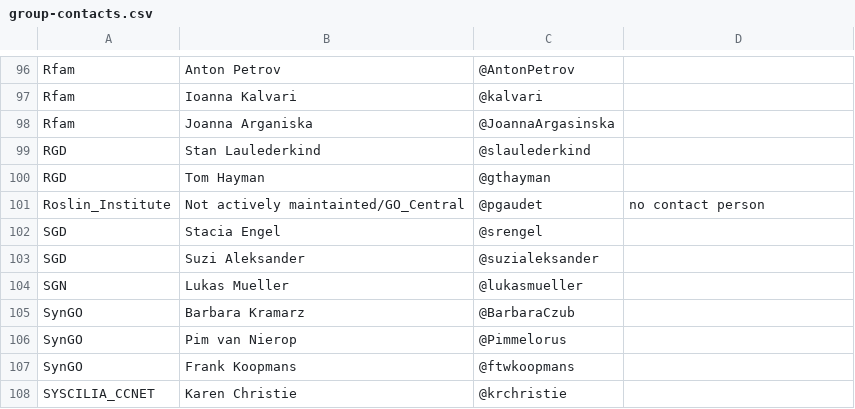
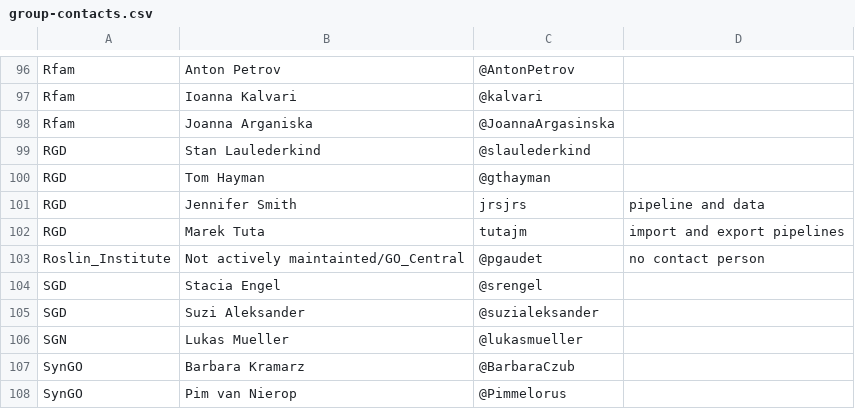
Before and after one commit to geneontology/go-site, a CSV file: metadata/group-contacts.csv, drawn as a sheet; only a part is shown, gaps mark what is left out; the shorter side is filled out with more unchanged rows.

Commit message:
Added RGD developers

```diff
--- a/metadata/group-contacts.csv
+++ b/metadata/group-contacts.csv
@@ -100,2 +100,4 @@ RGD,Stan Laulederkind,@slaulederkind,
 RGD,Tom Hayman,@gthayman,
+RGD,Jennifer Smith,jrsjrs,pipeline and data
+RGD,Marek Tuta,tutajm,import and export pipelines
 Roslin_Institute,Not actively maintainted/GO_Central,@pgaudet,no contact person
```
